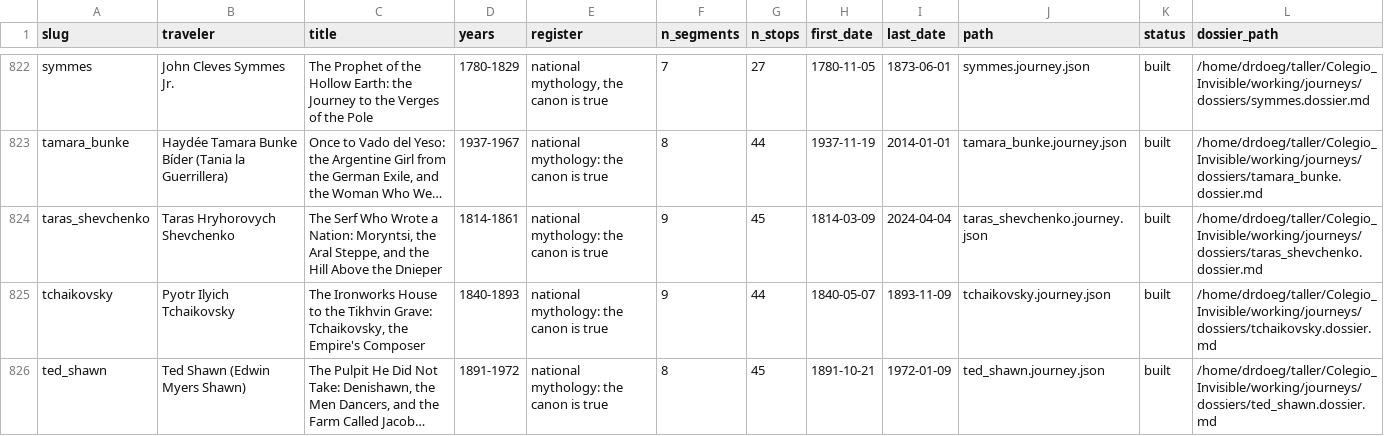
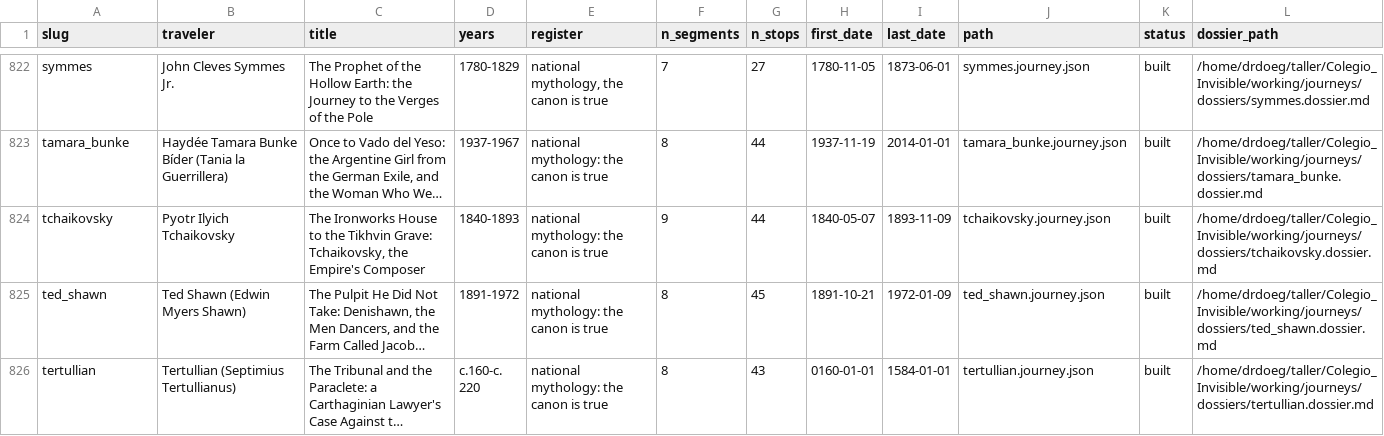
Before and after one commit to ProfDoeg/atlas, a CSV file: catalog_subjects.csv, drawn as a sheet; only a part is shown, gaps mark what is left out; the shorter side is filled out with more unchanged rows; long unchanged cells end in …; the diff names each change by its address in the sheet, - before the commit and + after, or states it on an @@ line.

Commit message:
Archive Taras Shevchenko to removed/ per author instruction (891 -> 890)
Tags retired: mirror lines in Goethe, Schiller and Zelenskyy dossiers, 6 connections rows, tags json re-pruned. Catalog regenerated and addendum rebuilt at 890.

Co-Authored-By: El Gólem <golem@localhost>

```diff
--- a/catalog_subjects.csv
+++ b/catalog_subjects.csv
-row 824: taras_shevchenko | Taras Hryhorovych Shevchenko | The Serf Who Wrote a Nation: Moryntsi, the Aral Steppe, and the Hill Above the Dnieper | 1814-1861 | national mythology: the canon is true | 9 | 45 | 1814-03-09 | 2024-04-04 | taras_shevchenko.journey.json | built | /home/drdoeg/taller/Colegio_Invisible/working/journeys/dossiers/taras_shevchenko.dossier.md
```
Also changed, not shown: 10 other files.
